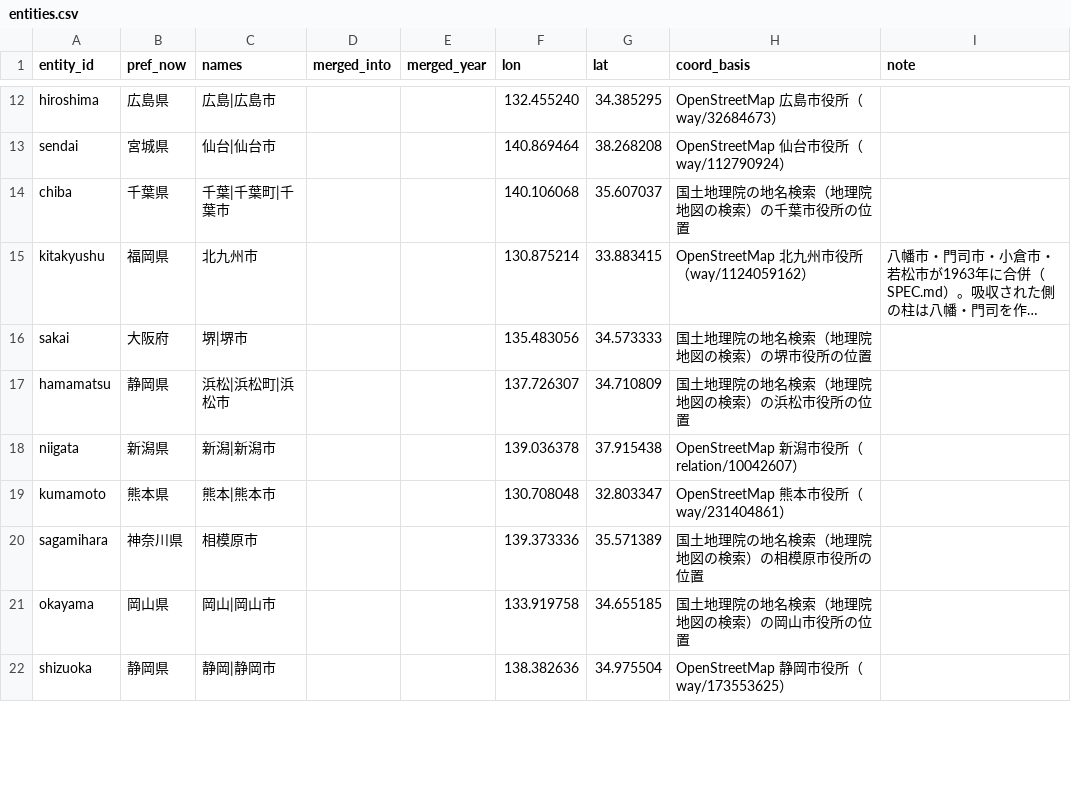
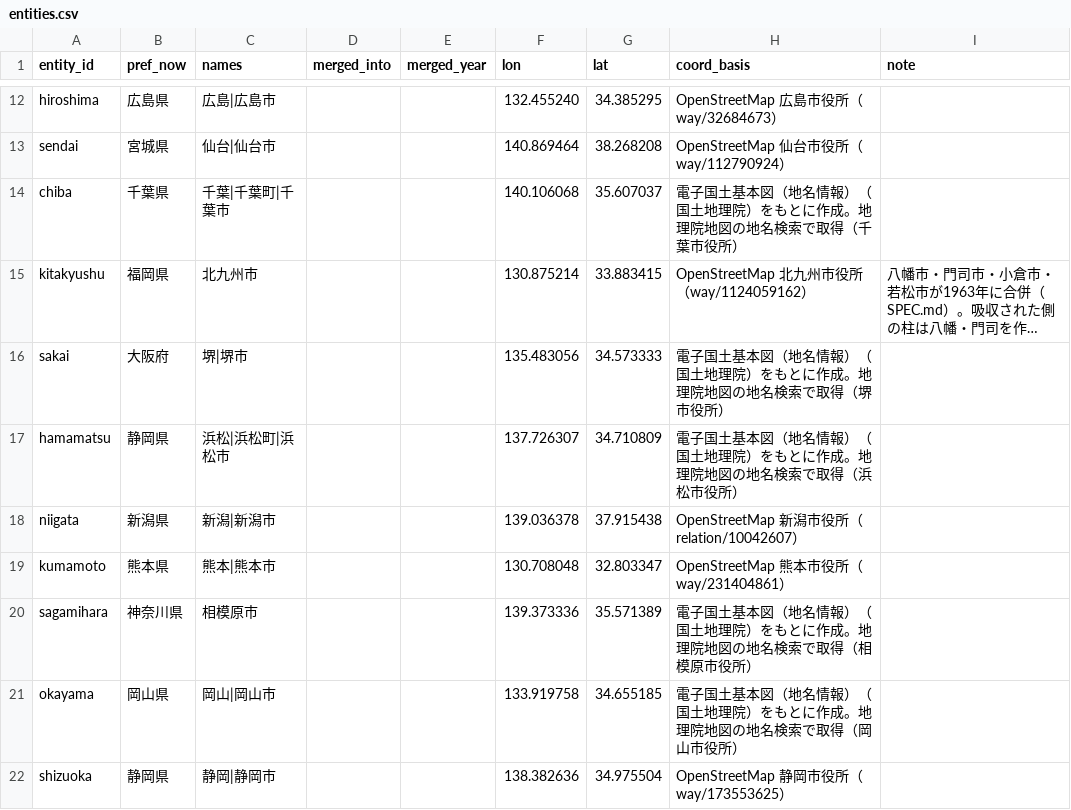
Before and after one commit to yyamamoto-euk/japan-top30-cities-navara, a CSV file: data/entities.csv, drawn as a sheet; only a part is shown, gaps mark what is left out; long unchanged cells end in …; the diff covers the shown part only; the diff names each change by its address in the sheet, - before the commit and + after, or states it on an @@ line.

```diff
--- a/data/entities.csv
+++ b/data/entities.csv
-H14 (coord_basis): 国土地理院の地名検索（地理院地図の検索）の千葉市役所の位置
+H14 (coord_basis): 電子国土基本図（地名情報）（国土地理院）をもとに作成。地理院地図の地名検索で取得（千葉市役所）
-H16 (coord_basis): 国土地理院の地名検索（地理院地図の検索）の堺市役所の位置
+H16 (coord_basis): 電子国土基本図（地名情報）（国土地理院）をもとに作成。地理院地図の地名検索で取得（堺市役所）
-H17 (coord_basis): 国土地理院の地名検索（地理院地図の検索）の浜松市役所の位置
+H17 (coord_basis): 電子国土基本図（地名情報）（国土地理院）をもとに作成。地理院地図の地名検索で取得（浜松市役所）
-H20 (coord_basis): 国土地理院の地名検索（地理院地図の検索）の相模原市役所の位置
+H20 (coord_basis): 電子国土基本図（地名情報）（国土地理院）をもとに作成。地理院地図の地名検索で取得（相模原市役所）
-H21 (coord_basis): 国土地理院の地名検索（地理院地図の検索）の岡山市役所の位置
+H21 (coord_basis): 電子国土基本図（地名情報）（国土地理院）をもとに作成。地理院地図の地名検索で取得（岡山市役所）
```
Also changed, not shown: 22 edited cells elsewhere in this file, data/sources.csv, 7 other files.
